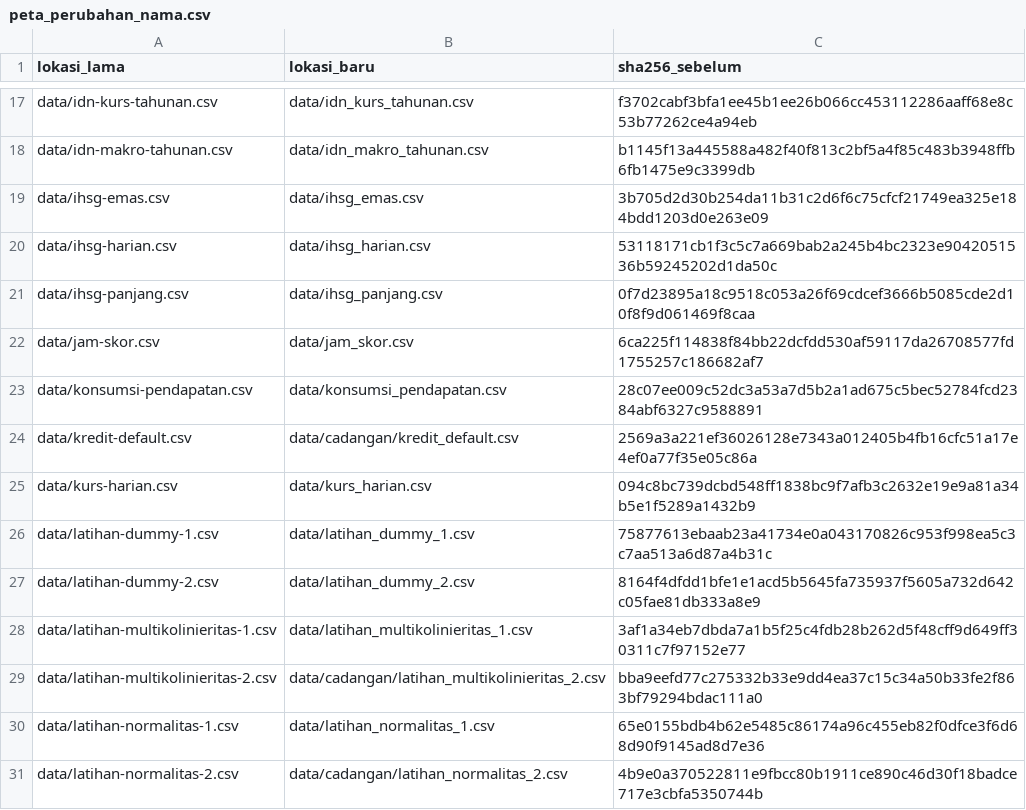
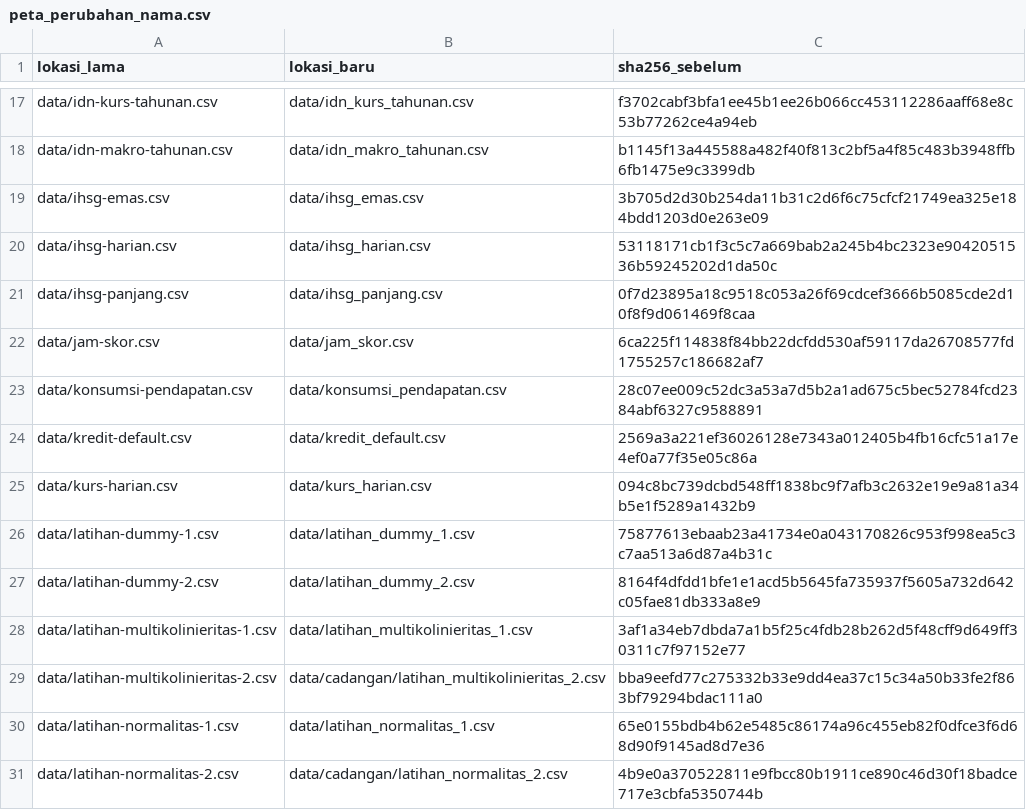
Before and after one commit to akhiyarwaladi/ekonometrika_coding_workshop, a CSV file: alat_bantu/laporan/peta_perubahan_nama.csv, drawn as a sheet; only a part is shown, gaps mark what is left out.

Commit message:
Tambahkan praktik DiD, keputusan kredit, dan evaluasi ramalan

```diff
--- a/alat_bantu/laporan/peta_perubahan_nama.csv
+++ b/alat_bantu/laporan/peta_perubahan_nama.csv
@@ -23,3 +23,3 @@ data/jam-skor.csv,data/jam_skor.csv,6ca225f114838f84bb22dcfdd530af59117da2670857
 data/konsumsi-pendapatan.csv,data/konsumsi_pendapatan.csv,28c07ee009c52dc3a53a7d5b2a1ad675c5bec52784fcd2384abf6327c9588891
-data/kredit-default.csv,data/cadangan/kredit_default.csv,2569a3a221ef36026128e7343a012405b4fb16cfc51a17e4ef0a77f35e05c86a
+data/kredit-default.csv,data/kredit_default.csv,2569a3a221ef36026128e7343a012405b4fb16cfc51a17e4ef0a77f35e05c86a
 data/kurs-harian.csv,data/kurs_harian.csv,094c8bc739dcbd548ff1838bc9f7afb3c2632e19e9a81a34b5e1f5289a1432b9
```
Also changed, not shown: 42 other files.
